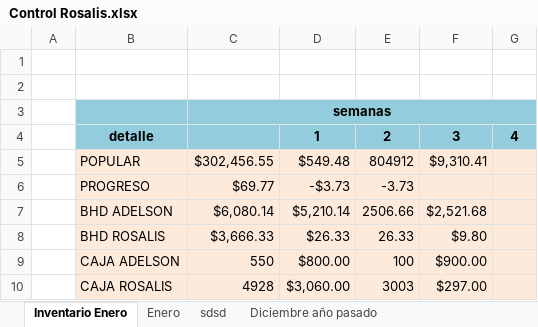
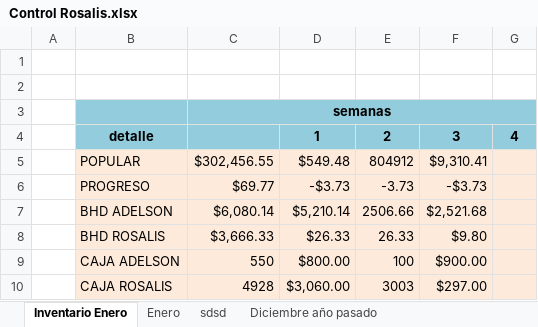
Before and after one commit to Adelson-org/utilitario, an Excel workbook: Control Rosalis.xlsx, sheet Inventario Enero, drawn as a sheet; values as stored, in another font and other column widths than the file's, no borders; the diff names each change by its address in the sheet, - before the commit and + after, or states it on an @@ line.

```diff
--- a/Control Rosalis.xlsx (sheet Inventario Enero)
+++ b/Control Rosalis.xlsx (sheet Inventario Enero)
-F6: (empty)
+F6: -$3.73
```
Also changed, not shown: sheet Enero, charts or pictures.
